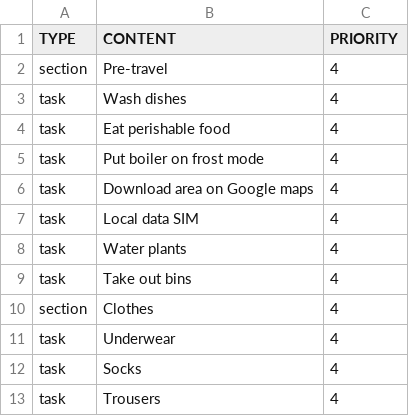
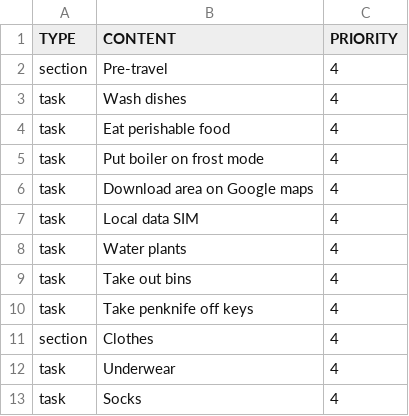
Before and after one commit to jsrn/todoist-templates, a CSV file: going-away.csv, drawn as a sheet; only a part is shown; the shorter side is filled out with more unchanged rows; the diff names each change by its address in the sheet, - before the commit and + after, or states it on an @@ line.

Commit message:
Take knife off keys

```diff
--- a/going-away.csv
+++ b/going-away.csv
+row 10: task | Take penknife off keys | 4
```
